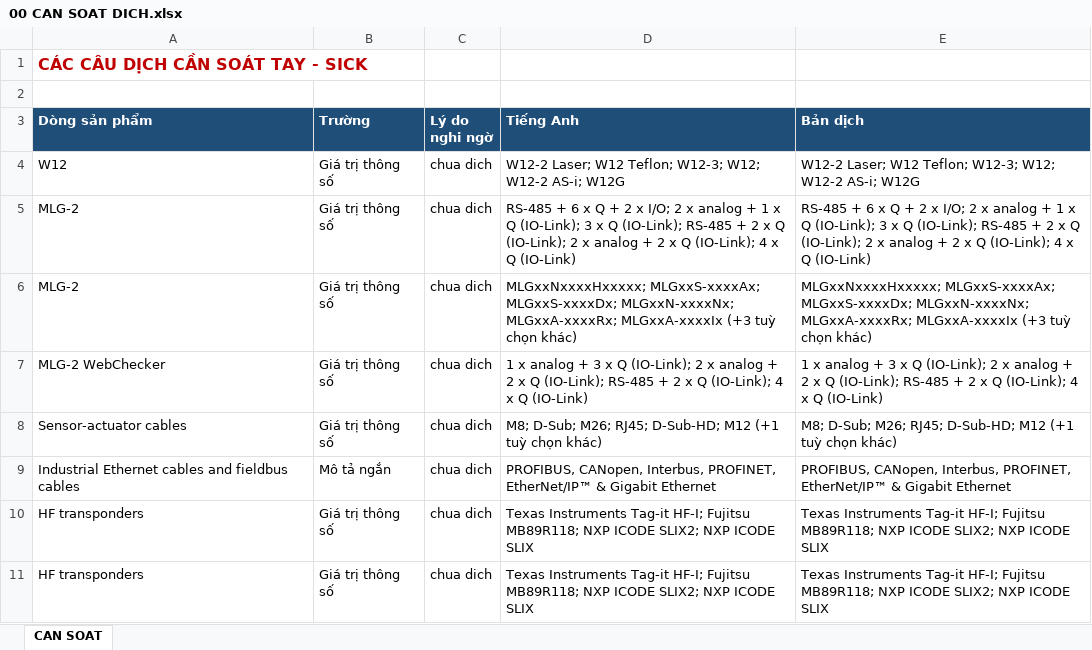
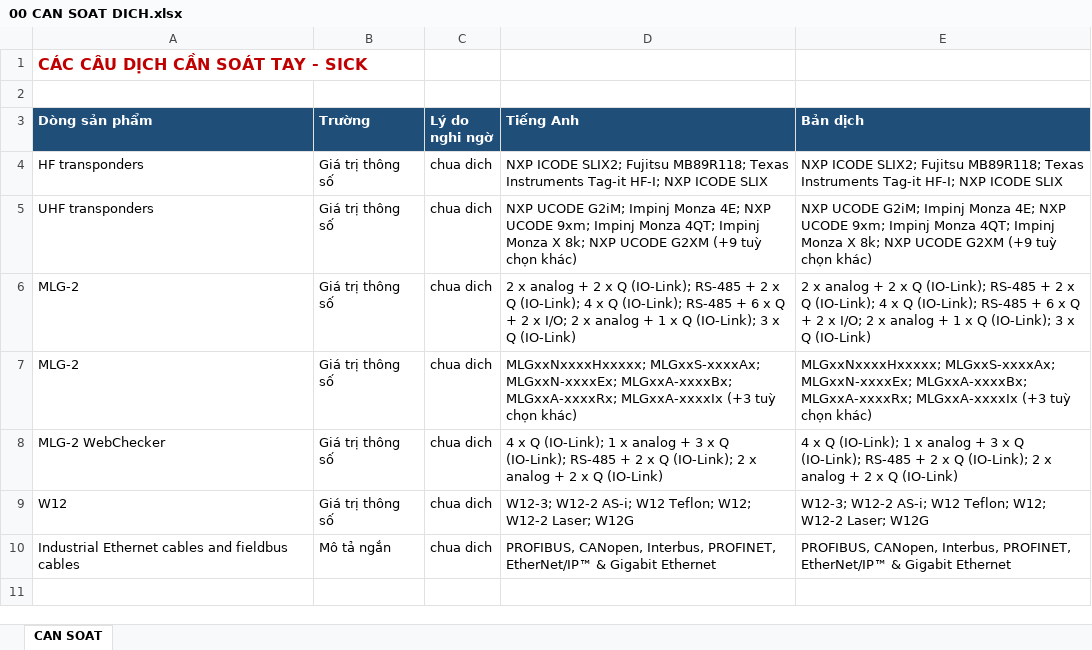
Before and after one commit to manhhh1108/crawls, an Excel workbook: data/Noi dung SICK/00 CAN SOAT DICH.xlsx, sheet CAN SOAT, drawn as a sheet; values as stored, in another font and other column widths than the file's, no borders; removed rows and columns are numbered as before the commit, all else as after; the diff names each change by its address in the sheet, - before the commit and + after, or states it on an @@ line.

```diff
--- a/data/Noi dung SICK/00 CAN SOAT DICH.xlsx (sheet CAN SOAT)
+++ b/data/Noi dung SICK/00 CAN SOAT DICH.xlsx (sheet CAN SOAT)
-row 4: W12 | Giá trị thông số | chua dich | W12-2 Laser; W12 Teflon; W12-3; W12; W12-2 AS-i; W12G | W12-2 Laser; W12 Teflon; W12-3; W12; W12-2 AS-i; W12G
+row 4: HF transponders | Giá trị thông số | chua dich | NXP ICODE SLIX2; Fujitsu MB89R118; Texas Instruments Tag-it HF-I; NXP ICODE SLIX | NXP ICODE SLIX2; Fujitsu MB89R118; Texas Instruments Tag-it HF-I; NXP ICODE SLIX
+row 5: UHF transponders | Giá trị thông số | chua dich | NXP UCODE G2iM; Impinj Monza 4E; NXP UCODE 9xm; Impinj Monza 4QT; Impinj Monza X 8k; NXP UCODE G2XM (+9 tuỳ chọn khác) | NXP UCODE G2iM; Impinj Monza 4E; NXP UCODE 9xm; Impinj Monza 4QT; Impinj Monza X 8k; NXP UCODE G2XM (+9 tuỳ chọn khác)
-D6 (Tiếng Anh): RS-485 + 6 x Q + 2 x I/O; 2 x analog + 1 x Q (IO-Link); 3 x Q (IO-Link); RS-485 + 2 x Q (IO-Link); 2 x analog + 2 x Q (IO-Link); 4 x Q…
+D6 (Tiếng Anh): 2 x analog + 2 x Q (IO-Link); RS-485 + 2 x Q (IO-Link); 4 x Q (IO-Link); RS-485 + 6 x Q + 2 x I/O; 2 x analog + 1 x Q (IO-Link); 3 x Q…
-E6 (Bản dịch): RS-485 + 6 x Q + 2 x I/O; 2 x analog + 1 x Q (IO-Link); 3 x Q (IO-Link); RS-485 + 2 x Q (IO-Link); 2 x analog + 2 x Q (IO-Link); 4 x Q…
+E6 (Bản dịch): 2 x analog + 2 x Q (IO-Link); RS-485 + 2 x Q (IO-Link); 4 x Q (IO-Link); RS-485 + 6 x Q + 2 x I/O; 2 x analog + 1 x Q (IO-Link); 3 x Q…
-D7 (Tiếng Anh): MLGxxNxxxxHxxxxx; MLGxxS-xxxxAx; MLGxxS-xxxxDx; MLGxxN-xxxxNx; MLGxxA-xxxxRx; MLGxxA-xxxxIx…
+D7 (Tiếng Anh): MLGxxNxxxxHxxxxx; MLGxxS-xxxxAx; MLGxxN-xxxxEx; MLGxxA-xxxxBx; MLGxxA-xxxxRx; MLGxxA-xxxxIx…
-E7 (Bản dịch): MLGxxNxxxxHxxxxx; MLGxxS-xxxxAx; MLGxxS-xxxxDx; MLGxxN-xxxxNx; MLGxxA-xxxxRx; MLGxxA-xxxxIx…
+E7 (Bản dịch): MLGxxNxxxxHxxxxx; MLGxxS-xxxxAx; MLGxxN-xxxxEx; MLGxxA-xxxxBx; MLGxxA-xxxxRx; MLGxxA-xxxxIx…
-D8 (Tiếng Anh): 1 x analog + 3 x Q (IO-Link); 2 x analog + 2 x Q (IO-Link); RS-485 + 2 x Q (IO-Link); 4 x Q…
+D8 (Tiếng Anh): 4 x Q (IO-Link); 1 x analog + 3 x Q (IO-Link); RS-485 + 2 x Q (IO-Link); 2 x analog + 2 x Q…
-E8 (Bản dịch): 1 x analog + 3 x Q (IO-Link); 2 x analog + 2 x Q (IO-Link); RS-485 + 2 x Q (IO-Link); 4 x Q…
+E8 (Bản dịch): 4 x Q (IO-Link); 1 x analog + 3 x Q (IO-Link); RS-485 + 2 x Q (IO-Link); 2 x analog + 2 x Q…
-row 8: Sensor-actuator cables | Giá trị thông số | chua dich | M8; D-Sub; M26; RJ45; D-Sub-HD; M12 (+1 tuỳ chọn khác) | M8; D-Sub; M26; RJ45; D-Sub-HD; M12 (+1 tuỳ chọn khác)
+row 9: W12 | Giá trị thông số | chua dich | W12-3; W12-2 AS-i; W12 Teflon; W12; W12-2 Laser; W12G | W12-3; W12-2 AS-i; W12 Teflon; W12; W12-2 Laser; W12G
-row 10: HF transponders | Giá trị thông số | chua dich | Texas Instruments Tag-it HF-I; Fujitsu MB89R118; NXP ICODE SLIX2; NXP ICODE SLIX | Texas Instruments Tag-it HF-I; Fujitsu MB89R118; NXP ICODE SLIX2; NXP ICODE SLIX
-row 11: HF transponders | Giá trị thông số | chua dich | Texas Instruments Tag-it HF-I; Fujitsu MB89R118; NXP ICODE SLIX2; NXP ICODE SLIX | Texas Instruments Tag-it HF-I; Fujitsu MB89R118; NXP ICODE SLIX2; NXP ICODE SLIX
```
Also changed, not shown: data/Danh muc san pham 16 hang - FULL.xlsx, data/Noi dung SICK/00 MUC LUC.xlsx, 17 other files.
